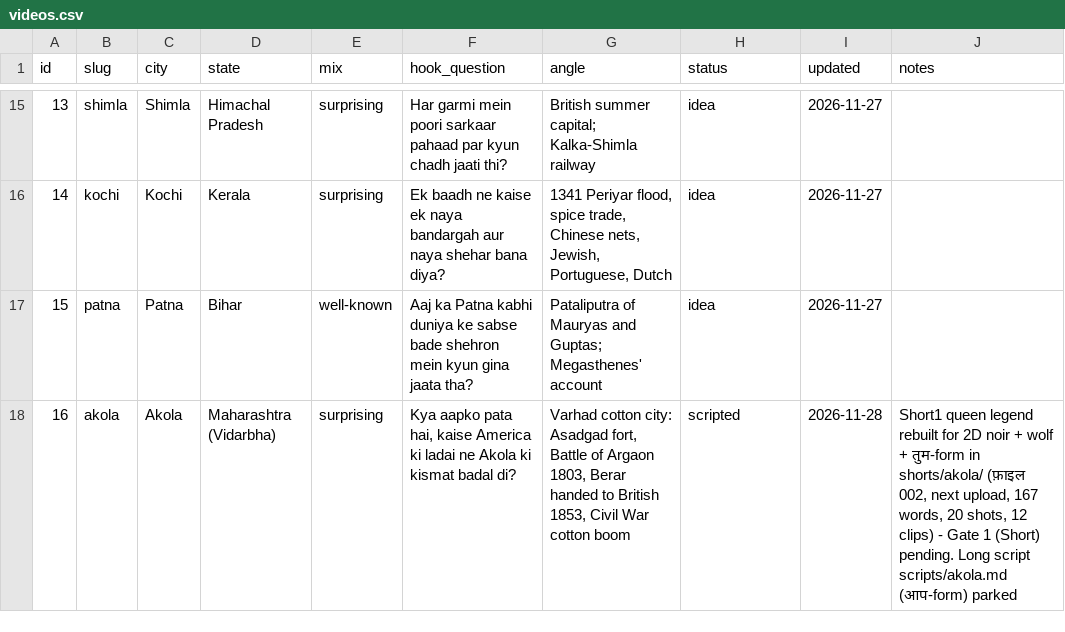
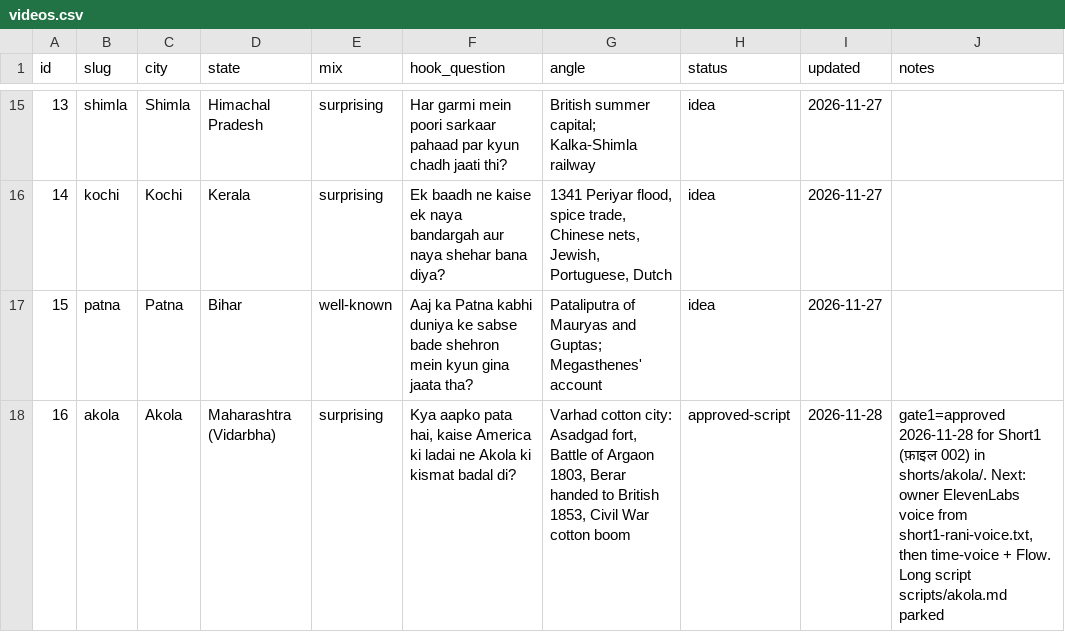
Before and after one commit to ChikhalkarS/epoch-archives, a CSV file: tracker/videos.csv, drawn as a sheet; only a part is shown, gaps mark what is left out.

```diff
--- a/tracker/videos.csv
+++ b/tracker/videos.csv
@@ -17,2 +17,2 @@ id,slug,city,state,mix,hook_question,angle,status,updated,notes
 15,patna,Patna,Bihar,well-known,Aaj ka Patna kabhi duniya ke sabse bade shehron mein kyun gina jaata tha?,Pataliputra of Mauryas and Guptas; Megasthenes' account,idea,2026-11-27,
-16,akola,Akola,Maharashtra (Vidarbha),surprising,"Kya aapko pata hai, kaise America ki ladai ne Akola ki kismat badal di?","Varhad cotton city: Asadgad fort, Battle of Argaon 1803, Berar handed to British 1853, Civil War cotton boom",scripted,2026-11-28,"Short1 queen legend rebuilt for 2D noir + wolf + तुम-form in shorts/akola/ (फ़ाइल 002, next upload, 167 words, 20 shots, 12 clips) - Gate 1 (Short) pending. Long script scripts/akola.md (आप-form) parked"
+16,akola,Akola,Maharashtra (Vidarbha),surprising,"Kya aapko pata hai, kaise America ki ladai ne Akola ki kismat badal di?","Varhad cotton city: Asadgad fort, Battle of Argaon 1803, Berar handed to British 1853, Civil War cotton boom",approved-script,2026-11-28,"gate1=approved 2026-11-28 for Short1 (फ़ाइल 002) in shorts/akola/. Next: owner ElevenLabs voice from short1-rani-voice.txt, then time-voice + Flow. Long script scripts/akola.md parked"
```
Also changed, not shown: 17 other files.
